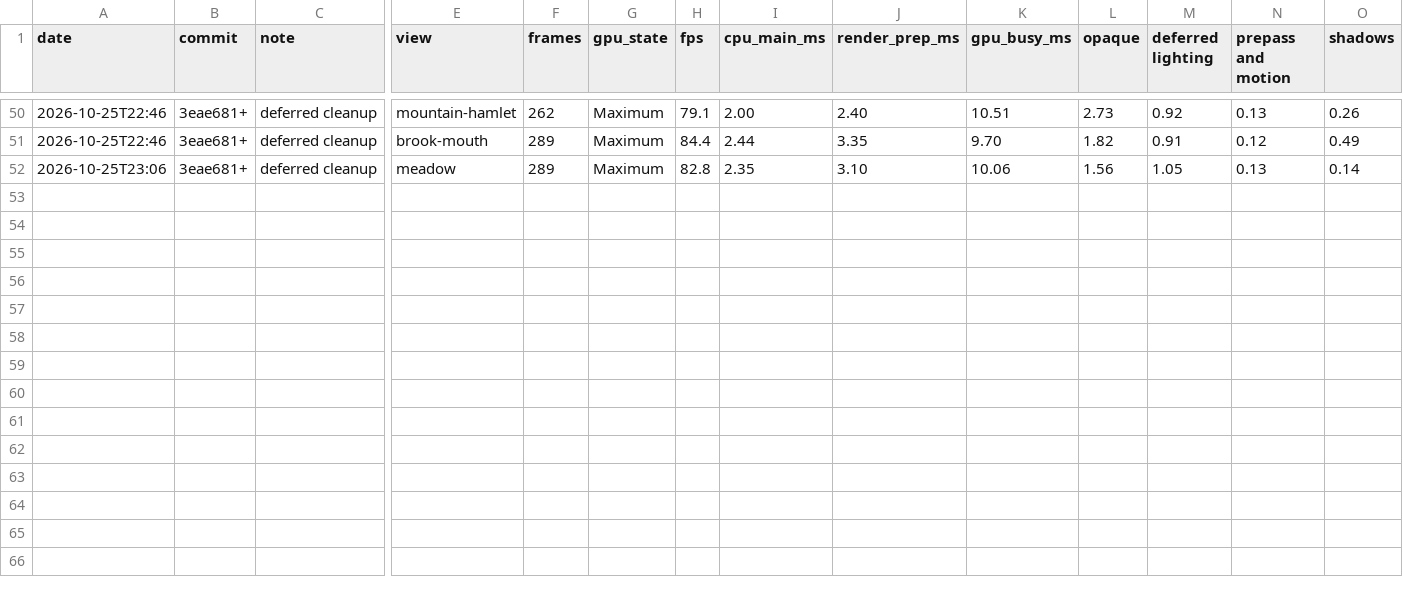
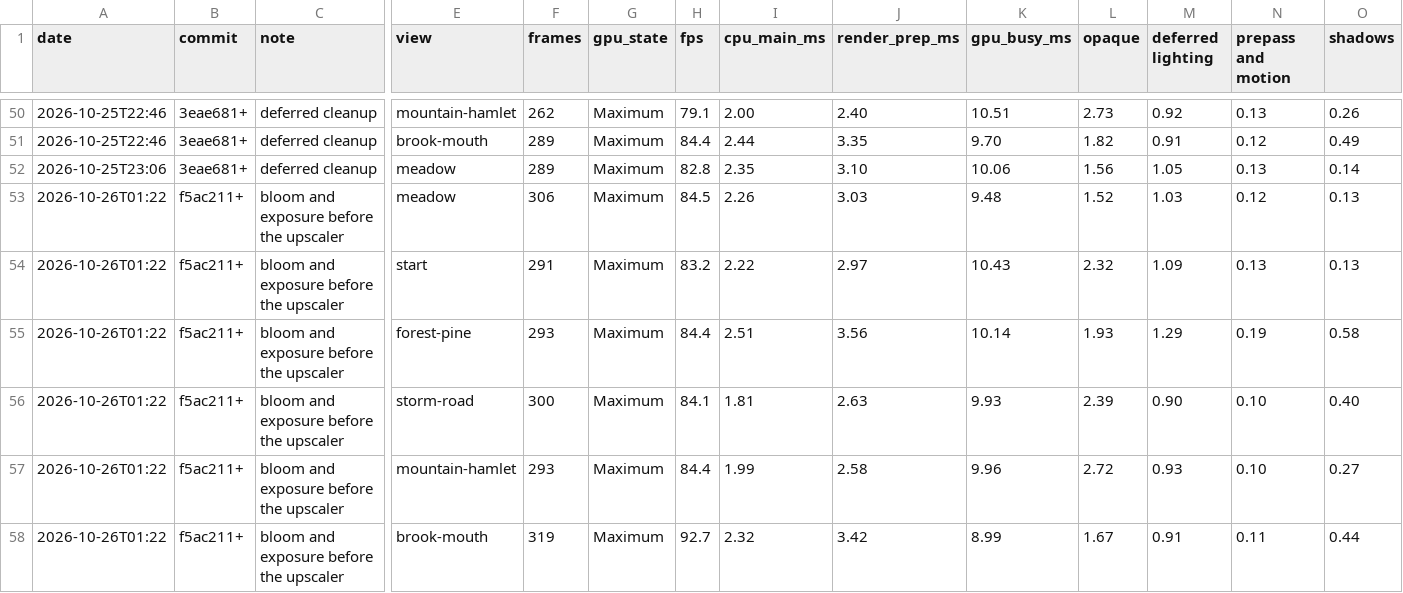
Before and after one commit to EugenePisotsky/Yarra, a CSV file: tools/bench_history.csv, drawn as a sheet; only a part is shown, gaps mark what is left out; rows hold the shown columns only; the diff names each change by its address in the sheet, - before the commit and + after, or states it on an @@ line.

```diff
--- a/tools/bench_history.csv
+++ b/tools/bench_history.csv
+row 53: 2026-10-26T01:22 | f5ac211+ | bloom and exposure before the upscaler | meadow | 306 | Maximum | 84.5 | 2.26 | 3.03 | 9.48 | 1.52 | 1.03 | 0.12 | 0.13
+row 54: 2026-10-26T01:22 | f5ac211+ | bloom and exposure before the upscaler | start | 291 | Maximum | 83.2 | 2.22 | 2.97 | 10.43 | 2.32 | 1.09 | 0.13 | 0.13
+row 55: 2026-10-26T01:22 | f5ac211+ | bloom and exposure before the upscaler | forest-pine | 293 | Maximum | 84.4 | 2.51 | 3.56 | 10.14 | 1.93 | 1.29 | 0.19 | 0.58
+row 56: 2026-10-26T01:22 | f5ac211+ | bloom and exposure before the upscaler | storm-road | 300 | Maximum | 84.1 | 1.81 | 2.63 | 9.93 | 2.39 | 0.90 | 0.10 | 0.40
+row 57: 2026-10-26T01:22 | f5ac211+ | bloom and exposure before the upscaler | mountain-hamlet | 293 | Maximum | 84.4 | 1.99 | 2.58 | 9.96 | 2.72 | 0.93 | 0.10 | 0.27
+row 58: 2026-10-26T01:22 | f5ac211+ | bloom and exposure before the upscaler | brook-mouth | 319 | Maximum | 92.7 | 2.32 | 3.42 | 8.99 | 1.67 | 0.91 | 0.11 | 0.44
```
Also changed, not shown: 13 other files.
